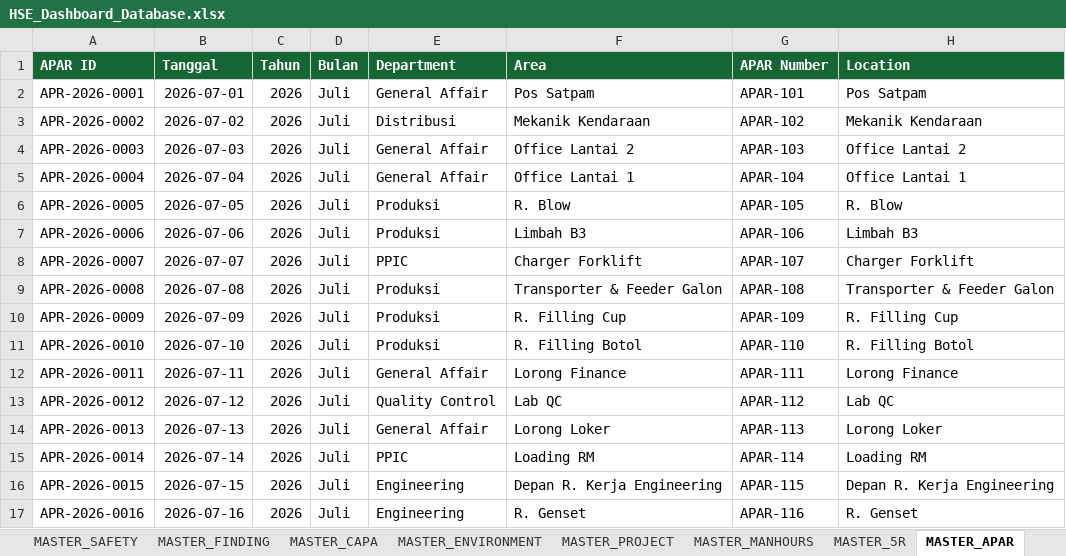
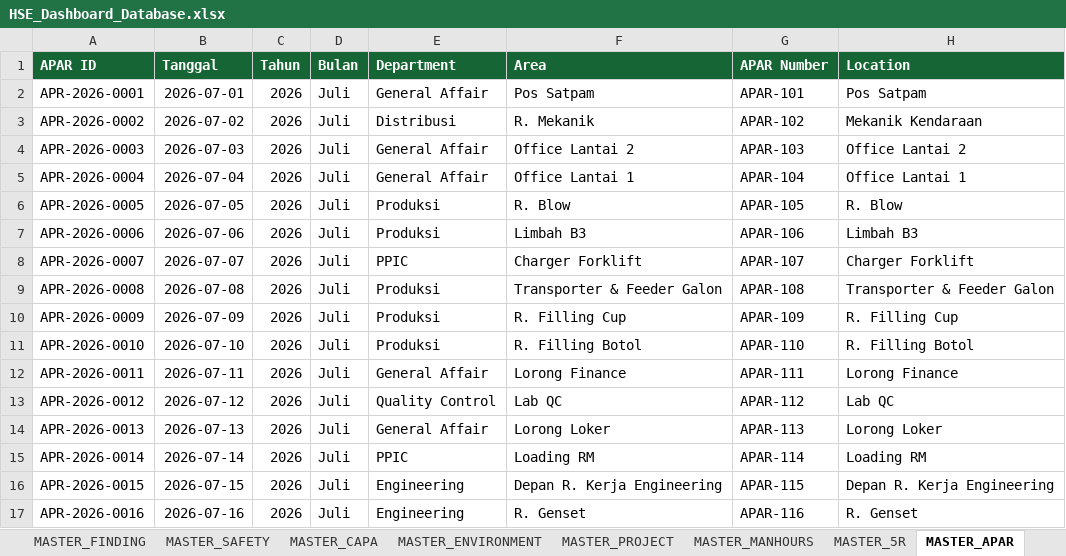
Before and after one commit to shofa-ctrl/HSE-Performance-Management, an Excel workbook: HSE_Dashboard_Database.xlsx, sheet MASTER_APAR, drawn as a sheet; only a part is shown; values as stored, in another font and other column widths than the file's, no borders; the diff names each change by its address in the sheet, - before the commit and + after, or states it on an @@ line.

```diff
--- a/HSE_Dashboard_Database.xlsx (sheet MASTER_APAR)
+++ b/HSE_Dashboard_Database.xlsx (sheet MASTER_APAR)
@@ sheet tab order changed: MASTER_FINDING | MASTER_SAFETY | MASTER_CAPA | MASTER_ENVIRONMENT | MASTER_PROJECT | MASTER_MANHOURS | MASTER_5R | MASTER_APAR @@
-F3 (Area): Mekanik Kendaraan
+F3 (Area): R. Mekanik
```
Also changed, not shown: sheet MASTER_5R, sheet LOOKUP, sheet MASTER_ENVIRONMENT, sheet MASTER_PERMIT, sheet MASTER_FINDING, sheet MASTER_MANHOURS, hidden cells, 2 other files.
